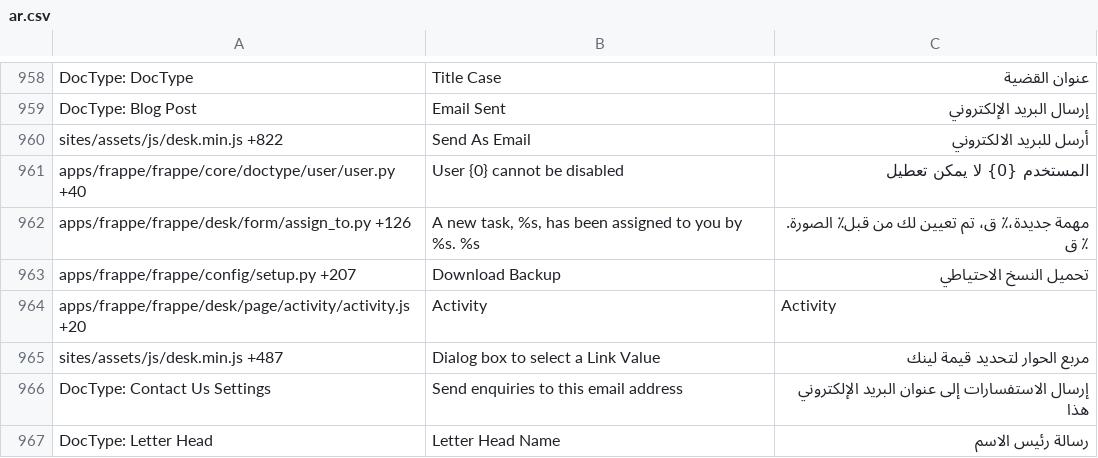
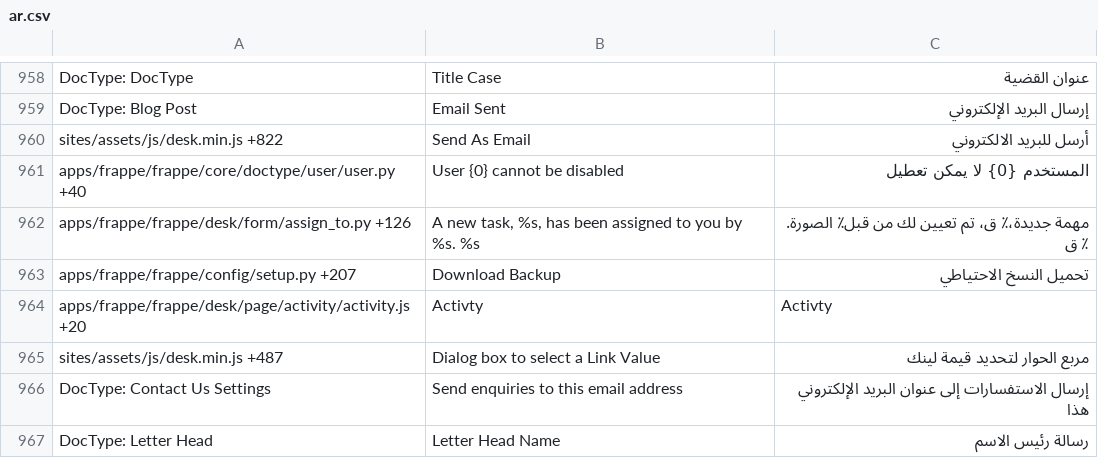
Before and after one commit to experiments001/frappe-sqlite, a CSV file: frappe/translations/ar.csv, drawn as a sheet; only a part is shown, gaps mark what is left out.

```diff
--- a/frappe/translations/ar.csv
+++ b/frappe/translations/ar.csv
@@ -973,3 +973,3 @@ apps/frappe/frappe/desk/form/assign_to.py +126,"A new task, %s, has been assigne
 apps/frappe/frappe/config/setup.py +207,Download Backup,تحميل النسخ الاحتياطي
-apps/frappe/frappe/desk/page/activity/activity.js +20,Activity,Activity
+apps/frappe/frappe/desk/page/activity/activity.js +20,Activty,Activty
 sites/assets/js/desk.min.js +487,Dialog box to select a Link Value,مربع الحوار لتحديد قيمة لينك
```
Also changed, not shown: frappe/translations/es.csv, frappe/translations/hr.csv, 25 other files.
